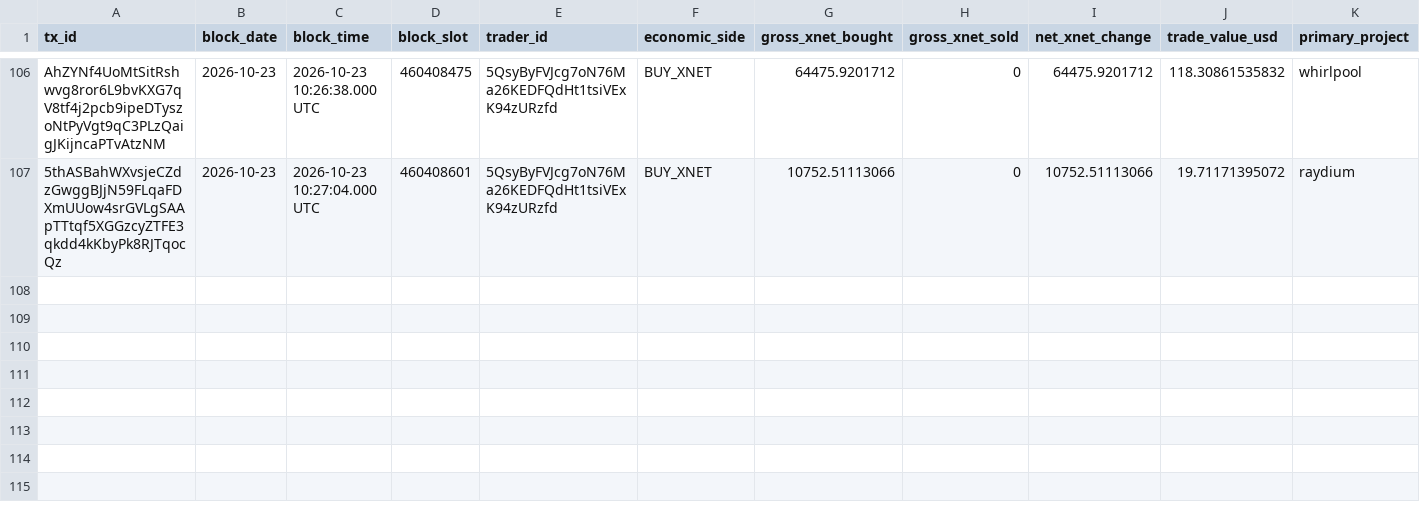
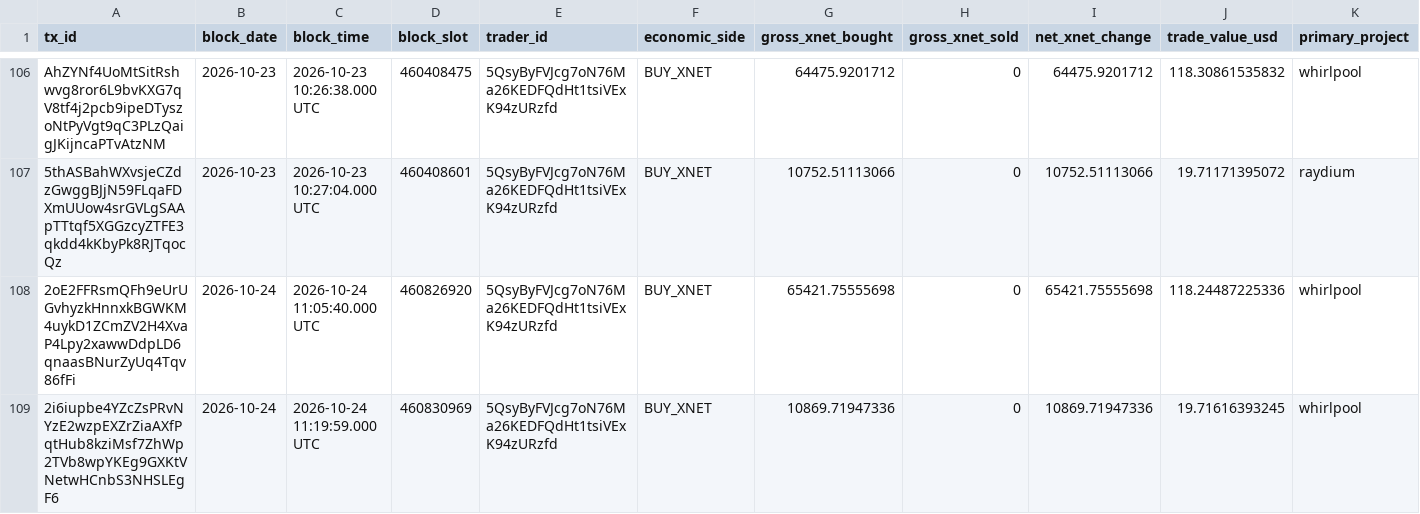
Before and after one commit to xnet-community-data/xnet-data-integration, a CSV file: data/canonical/bbb_trades.csv, drawn as a sheet; only a part is shown, gaps mark what is left out; rows hold the shown columns only; the diff names each change by its address in the sheet, - before the commit and + after, or states it on an @@ line.

Commit message:
Publish XNET live state (full)

```diff
--- a/data/canonical/bbb_trades.csv
+++ b/data/canonical/bbb_trades.csv
+row 108: 2oE2FFRsmQFh9eUrUGvhyzkHnnxkBGWKM4uykD1ZCmZV2H4XvaP4Lpy2xawwDdpLD6qnaasBNurZyUq4Tqv86fFi | 2026-10-24 | 2026-10-24 11:05:40.000 UTC | 460826920 | 5QsyByFVJcg7oN76Ma26KEDFQdHt1tsiVExK94zURzfd | BUY_XNET | 65421.75555698 | 0 | 65421.75555698 | 118.24487225336 | whirlpool
+row 109: 2i6iupbe4YZcZsPRvNYzE2wzpEXZrZiaAXfPqtHub8kziMsf7ZhWp2TVb8wpYKEg9GXKtVNetwHCnbS3NHSLEgF6 | 2026-10-24 | 2026-10-24 11:19:59.000 UTC | 460830969 | 5QsyByFVJcg7oN76Ma26KEDFQdHt1tsiVExK94zURzfd | BUY_XNET | 10869.71947336 | 0 | 10869.71947336 | 19.71616393245 | whirlpool
```
Also changed, not shown: data/derived/bbb_trades_daily.csv, 15 other files.
